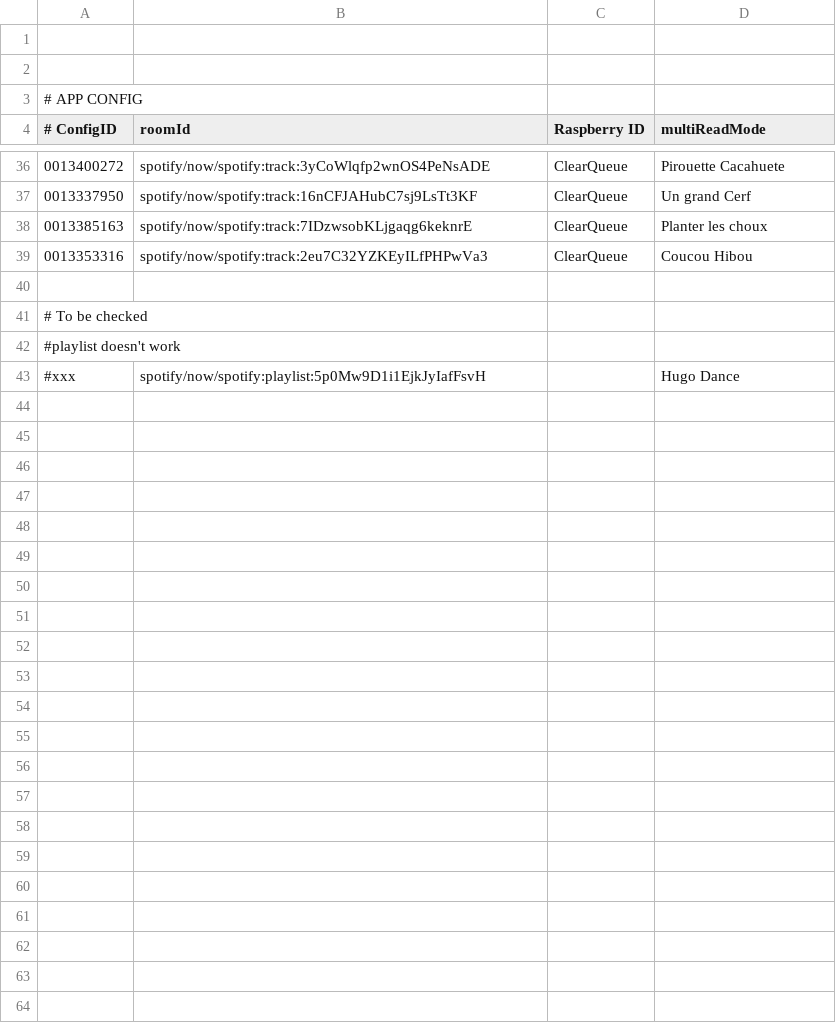
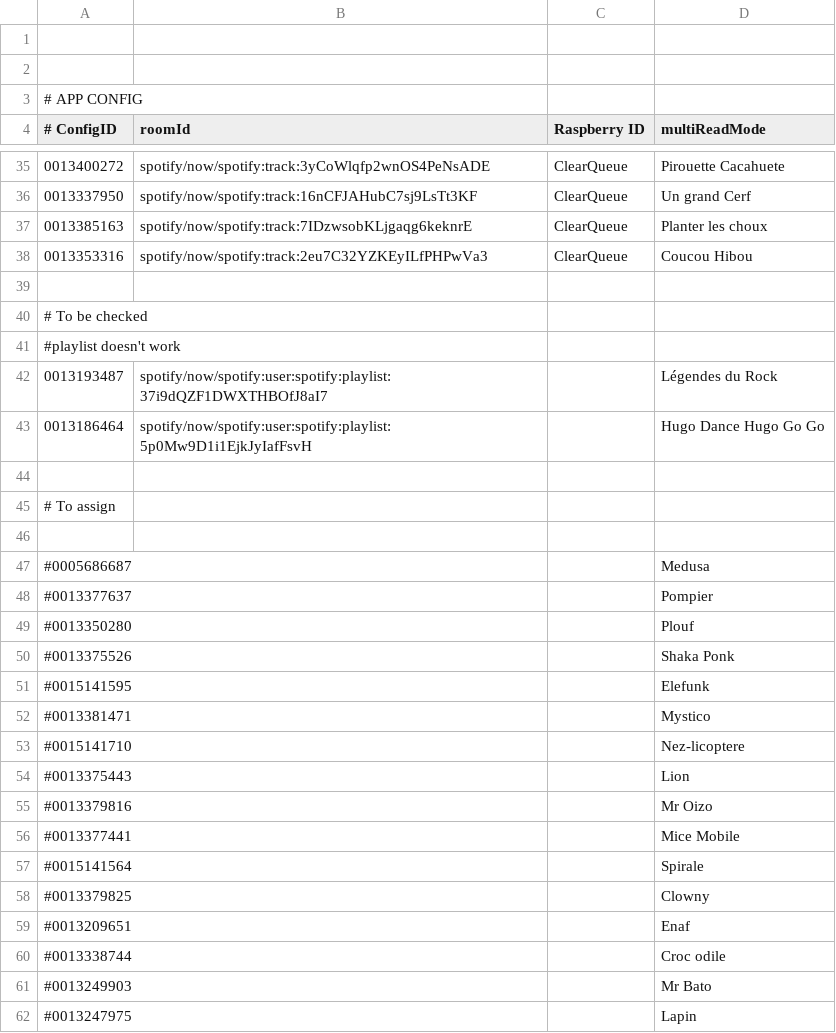
Before and after one commit to acatoire/bipbipzizik, a CSV file: cardList.csv, drawn as a sheet; only a part is shown, gaps mark what is left out; addresses are those after the commit; the diff covers the shown part only; the diff names each change by its address in the sheet, - before the commit and + after, or states it on an @@ line.

Commit message:
add cards and correct playlist

```diff
--- a/cardList.csv
+++ b/cardList.csv
+row 42: 0013193487 | spotify/now/spotify:user:spotify:playlist:37i9dQZF1DWXTHBOfJ8aI7 |  | Légendes du Rock
+row 43: 0013186464 | spotify/now/spotify:user:spotify:playlist:5p0Mw9D1i1EjkJyIafFsvH |  | Hugo Dance Hugo Go Go
-row 44: #xxx | spotify/now/spotify:playlist:5p0Mw9D1i1EjkJyIafFsvH |  | Hugo Dance
+row 44: (empty)
+row 45: # To assign
+row 46: (empty)
+row 47: #0005686687 |  |  | Medusa
+row 48: #0013377637 |  |  | Pompier
+row 49: #0013350280 |  |  | Plouf
+row 50: #0013375526 |  |  | Shaka Ponk
+row 51: #0015141595 |  |  | Elefunk
+row 52: #0013381471 |  |  | Mystico
+row 53: #0015141710 |  |  | Nez-licoptere
+row 54: #0013375443 |  |  | Lion
+row 55: #0013379816 |  |  | Mr Oizo
+row 56: #0013377441 |  |  | Mice Mobile
+row 57: #0015141564 |  |  | Spirale
+row 58: #0013379825 |  |  | Clowny
+row 59: #0013209651 |  |  | Enaf
+row 60: #0013338744 |  |  | Croc odile
+row 61: #0013249903 |  |  | Mr Bato
+row 62: #0013247975 |  |  | Lapin
```
Also changed, not shown: 1 removed row elsewhere in this file.
